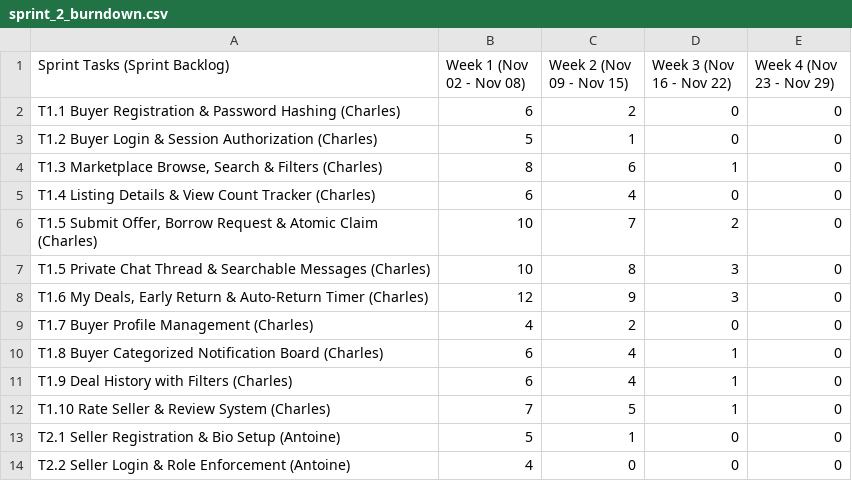
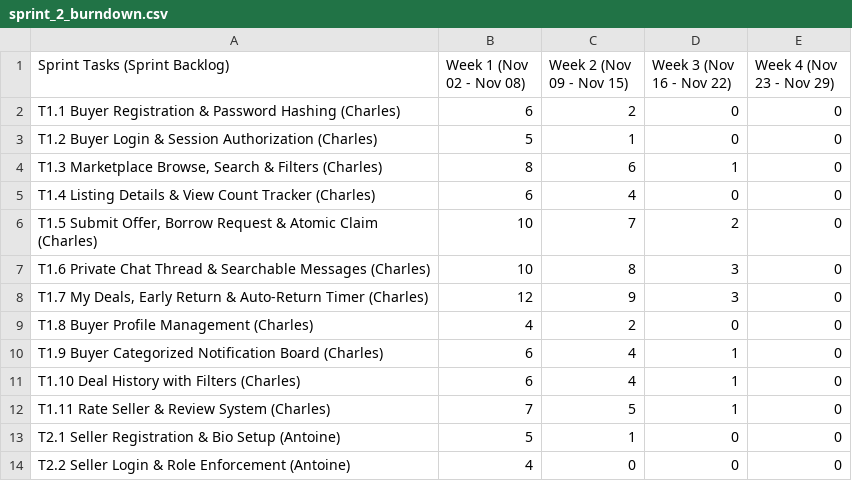
Before and after one commit to Elio-Le-Dortz/HKUST_Marketplace_COMP-3111_G27, a CSV file: docs/project_management/sprint_backlog/sprint_2_burndown.csv, drawn as a sheet; only a part is shown.

Commit message:
docs(all): synchronize documentation, backlog, class diagram and readme [F35]

```diff
--- a/docs/project_management/sprint_backlog/sprint_2_burndown.csv
+++ b/docs/project_management/sprint_backlog/sprint_2_burndown.csv
@@ -6,8 +6,8 @@ Sprint Tasks (Sprint Backlog),"Week 1 (Nov 02 - Nov 08)","Week 2 (Nov 09 - Nov 1
 "T1.5 Submit Offer, Borrow Request & Atomic Claim (Charles)",10,7,2,0
-"T1.5 Private Chat Thread & Searchable Messages (Charles)",10,8,3,0
-"T1.6 My Deals, Early Return & Auto-Return Timer (Charles)",12,9,3,0
-"T1.7 Buyer Profile Management (Charles)",4,2,0,0
-"T1.8 Buyer Categorized Notification Board (Charles)",6,4,1,0
-"T1.9 Deal History with Filters (Charles)",6,4,1,0
-"T1.10 Rate Seller & Review System (Charles)",7,5,1,0
+"T1.6 Private Chat Thread & Searchable Messages (Charles)",10,8,3,0
+"T1.7 My Deals, Early Return & Auto-Return Timer (Charles)",12,9,3,0
+"T1.8 Buyer Profile Management (Charles)",4,2,0,0
+"T1.9 Buyer Categorized Notification Board (Charles)",6,4,1,0
+"T1.10 Deal History with Filters (Charles)",6,4,1,0
+"T1.11 Rate Seller & Review System (Charles)",7,5,1,0
 "T2.1 Seller Registration & Bio Setup (Antoine)",5,1,0,0
```
Also changed, not shown: 5 other files.
